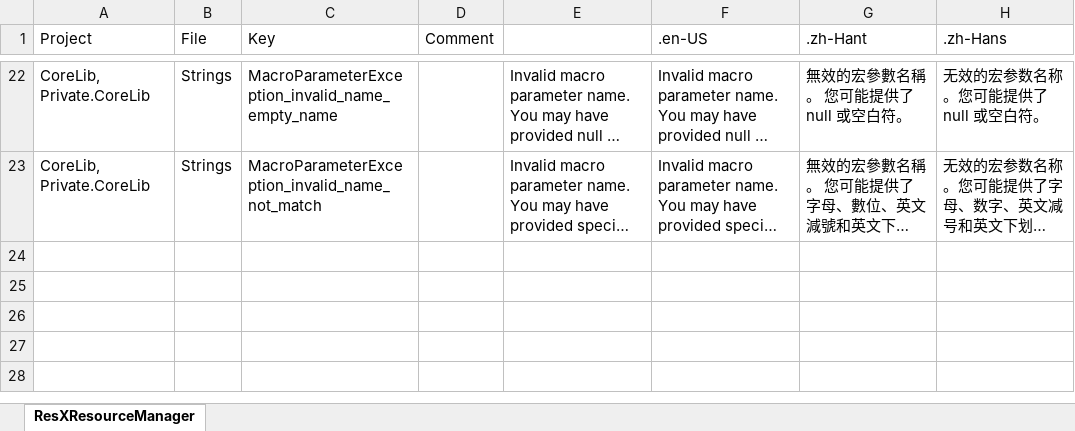
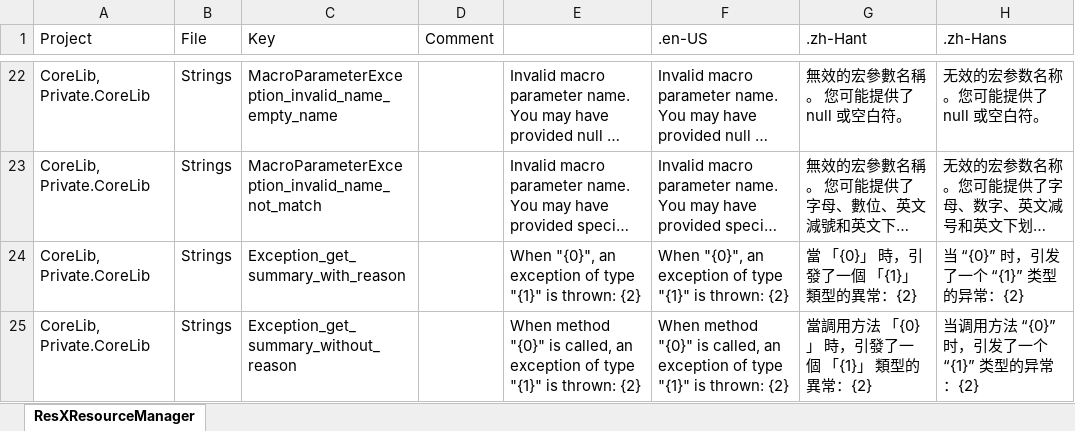
Before and after one commit to niacomsoft/teamframework-dotnet, an Excel workbook: assets/内置资源文件设计.xlsx, sheet ResXResourceManager, drawn as a sheet; only a part is shown, gaps mark what is left out; long unchanged cells end in …; values as stored, in another font and other column widths than the file's, no borders; the diff names each change by its address in the sheet, - before the commit and + after, or states it on an @@ line.

Commit message:
feat(Common): 新增 Exception 扩展方法。

```diff
--- a/assets/内置资源文件设计.xlsx (sheet ResXResourceManager)
+++ b/assets/内置资源文件设计.xlsx (sheet ResXResourceManager)
+row 24: CoreLib, Private.CoreLib | Strings | Exception_get_summary_with_reason |  | When "{0}", an exception of type "{1}" is thrown: {2} | When "{0}", an exception of type "{1}" is thrown: {2} | 當 「{0}」 時，引發了一個 「{1}」 類型的異常：{2} | 当 “{0}” 时，引发了一个 “{1}” 类型的异常：{2}
+row 25: CoreLib, Private.CoreLib | Strings | Exception_get_summary_without_reason |  | When method "{0}" is called, an exception of type "{1}" is thrown: {2} | When method "{0}" is called, an exception of type "{1}" is thrown: {2} | 當調用方法 「{0}」 時，引發了一個 「{1}」 類型的異常：{2} | 当调用方法 “{0}” 时，引发了一个 “{1}” 类型的异常：{2}
```
Also changed, not shown: 6 other files.
